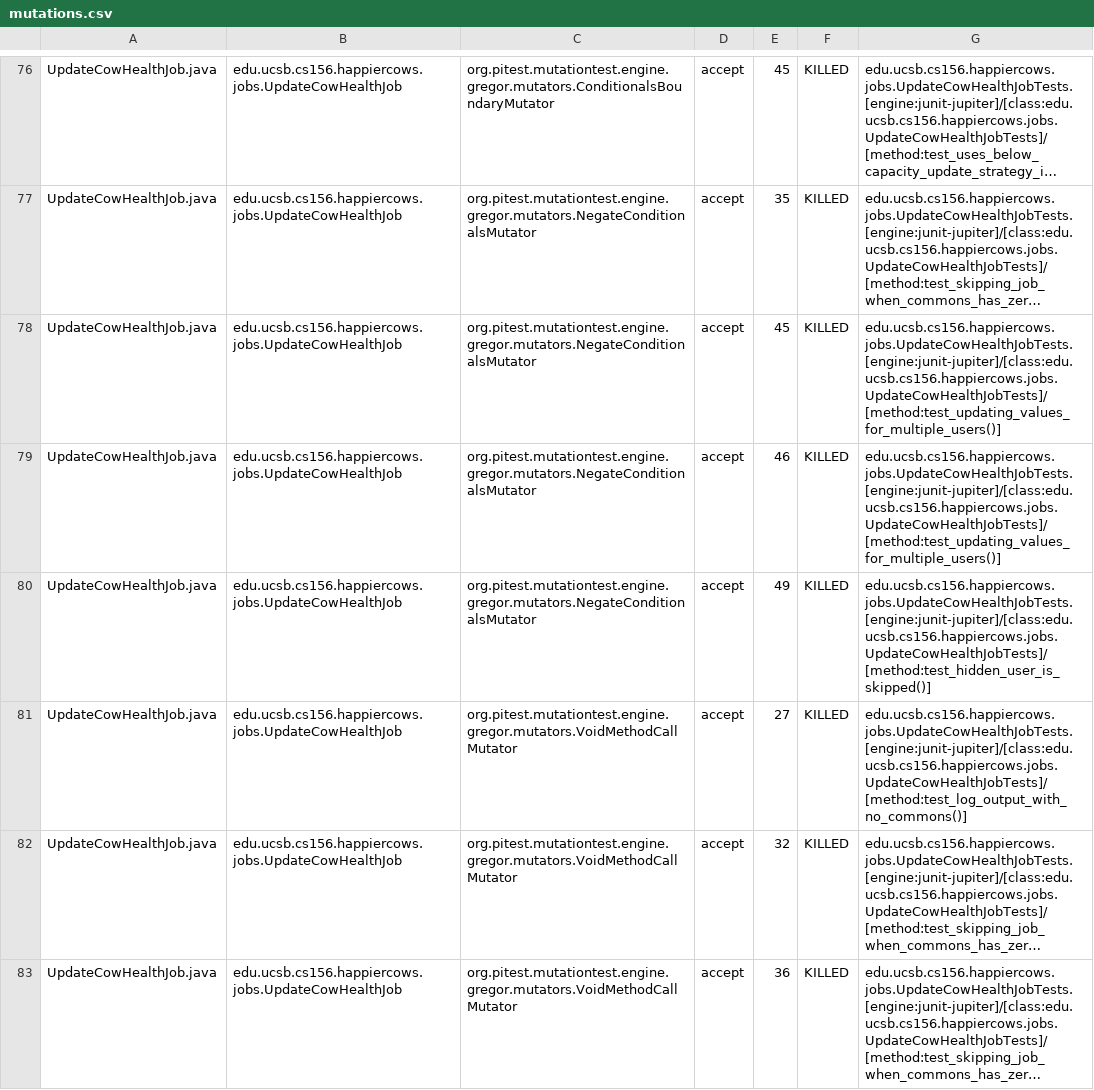
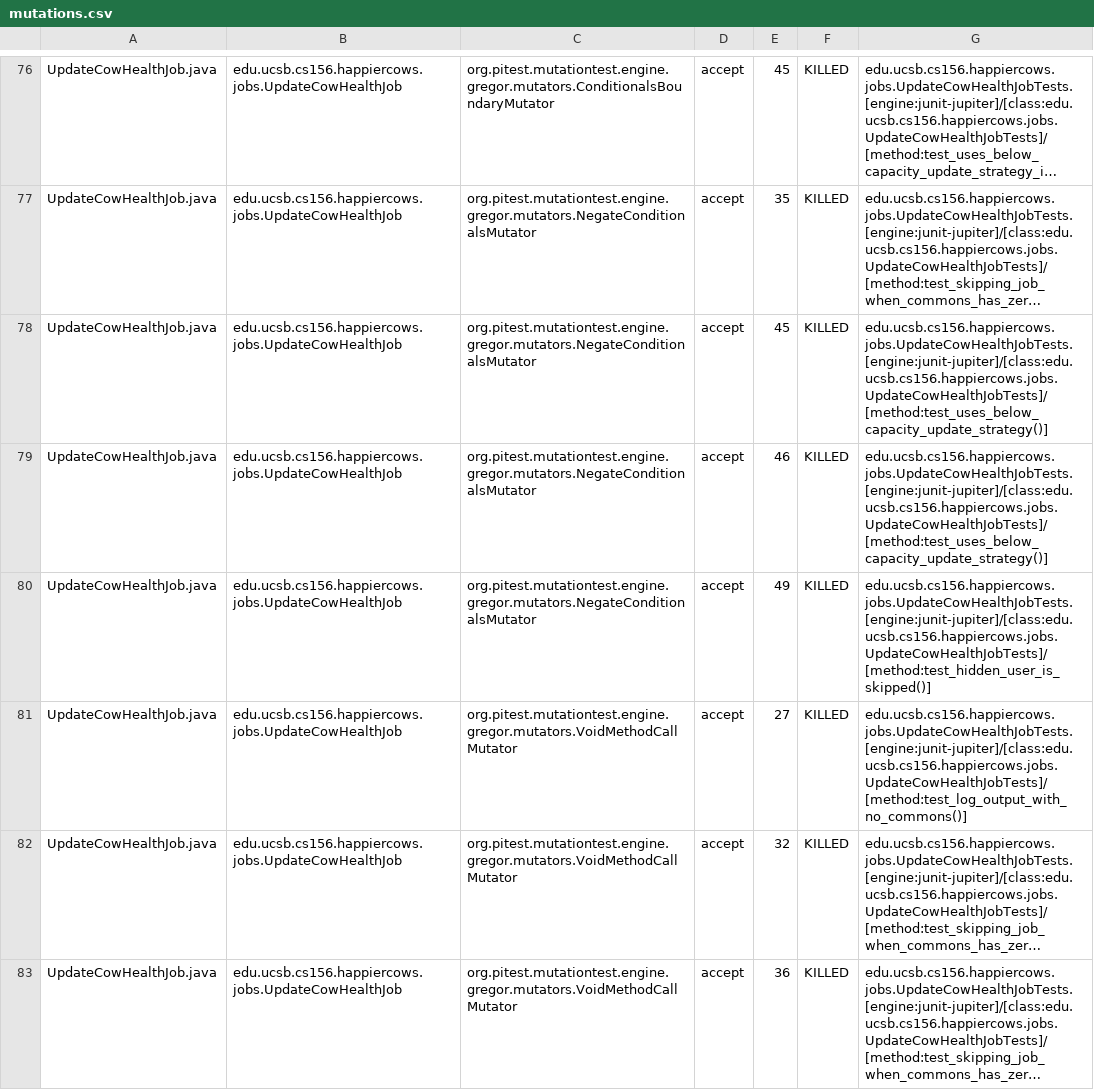
Before and after one commit to ucsb-cs156-m23/proj-happycows-m23-10am-4, a CSV file: prs/85/pitest/mutations.csv, drawn as a sheet; only a part is shown, gaps mark what is left out; long unchanged cells end in …; the diff covers the shown part only; the diff names each change by its address in the sheet, - before the commit and + after, or states it on an @@ line.

Commit message:
Deploying to gh-pages from @ ucsb-cs156-m23/proj-happycows-m23-10am-4@1a1e87ad231a233a76a77b71fe69a3833914dfe3 🚀

```diff
--- a/prs/85/pitest/mutations.csv
+++ b/prs/85/pitest/mutations.csv
-G78:G79: edu.ucsb.cs156.happiercows.jobs.UpdateCowHealthJobTests.[engine:junit-jupiter]/[class:edu.ucsb.cs156.happiercows.jobs.UpdateCowHealthJobTests]/[method:test_updating_values_for_multiple_users()]
+G78:G79: edu.ucsb.cs156.happiercows.jobs.UpdateCowHealthJobTests.[engine:junit-jupiter]/[class:edu.ucsb.cs156.happiercows.jobs.UpdateCowHealthJobTests]/[method:test_uses_below_capacity_update_strategy()]
```
Also changed, not shown: 22 edited cells elsewhere in this file, 33 other files.
